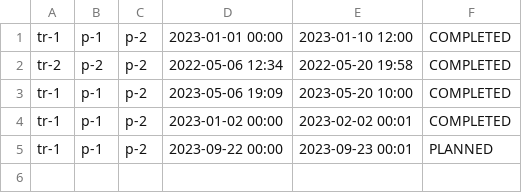
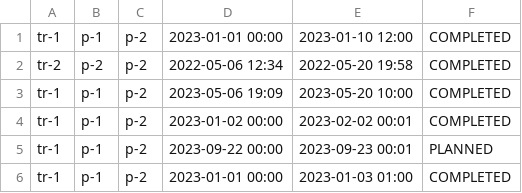
Before and after one commit to VerstappenRB18/COSC2081_LeMen_Assignment3, a CSV file: out/production/COSC2081_LeMen_Assignment3/trips.csv, drawn as a sheet; the diff names each change by its address in the sheet, - before the commit and + after, or states it on an @@ line.

```diff
--- a/out/production/COSC2081_LeMen_Assignment3/trips.csv
+++ b/out/production/COSC2081_LeMen_Assignment3/trips.csv
+row 6: tr-1 | p-1 | p-2 | 2023-01-01 00:00 | 2023-01-03 01:00 | COMPLETED
```
Also changed, not shown: 5 other files.
